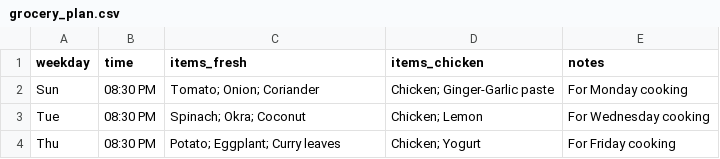
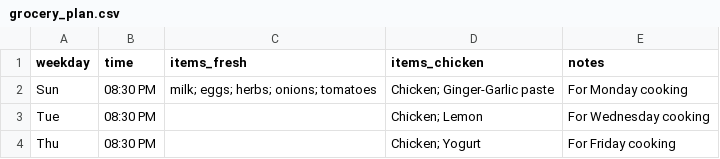
Before and after one commit to somanapa-nyxcoder/New-project-2, a CSV file: data/grocery_plan.csv, drawn as a sheet.

Commit message:
Update grocery plan with new items and remove some

```diff
--- a/data/grocery_plan.csv
+++ b/data/grocery_plan.csv
@@ -1,4 +1,4 @@
 weekday,time,items_fresh,items_chicken,notes
-Sun,08:30 PM,"Tomato; Onion; Coriander","Chicken; Ginger-Garlic paste","For Monday cooking"
-Tue,08:30 PM,"Spinach; Okra; Coconut","Chicken; Lemon","For Wednesday cooking"
-Thu,08:30 PM,"Potato; Eggplant; Curry leaves","Chicken; Yogurt","For Friday cooking"
+Sun,08:30 PM,"milk; eggs; herbs; onions; tomatoes","Chicken; Ginger-Garlic paste","For Monday cooking"
+Tue,08:30 PM,"","Chicken; Lemon","For Wednesday cooking"
+Thu,08:30 PM,"","Chicken; Yogurt","For Friday cooking"
```
